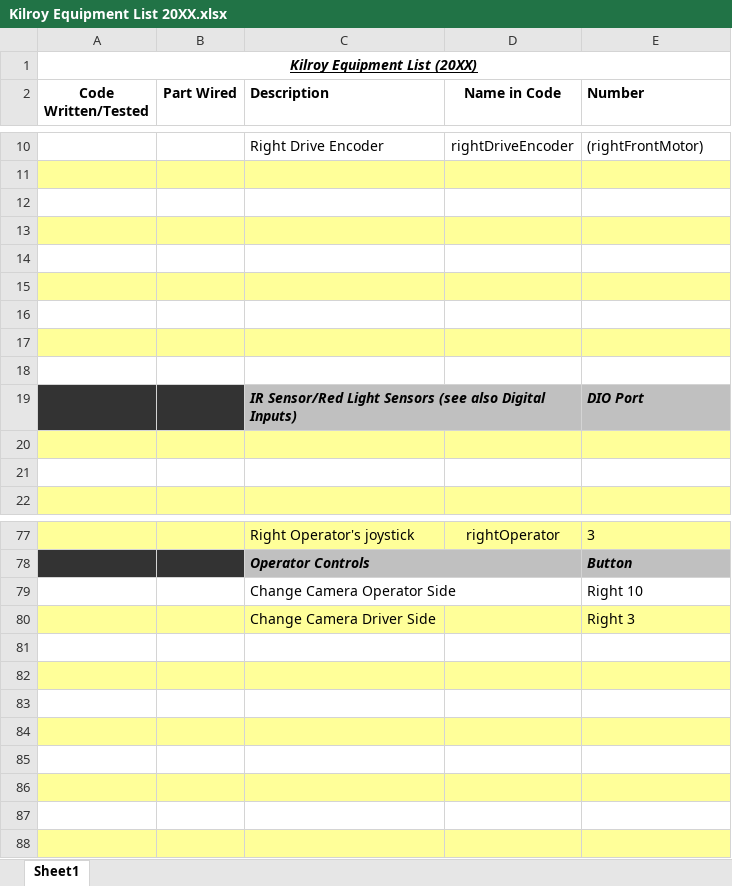
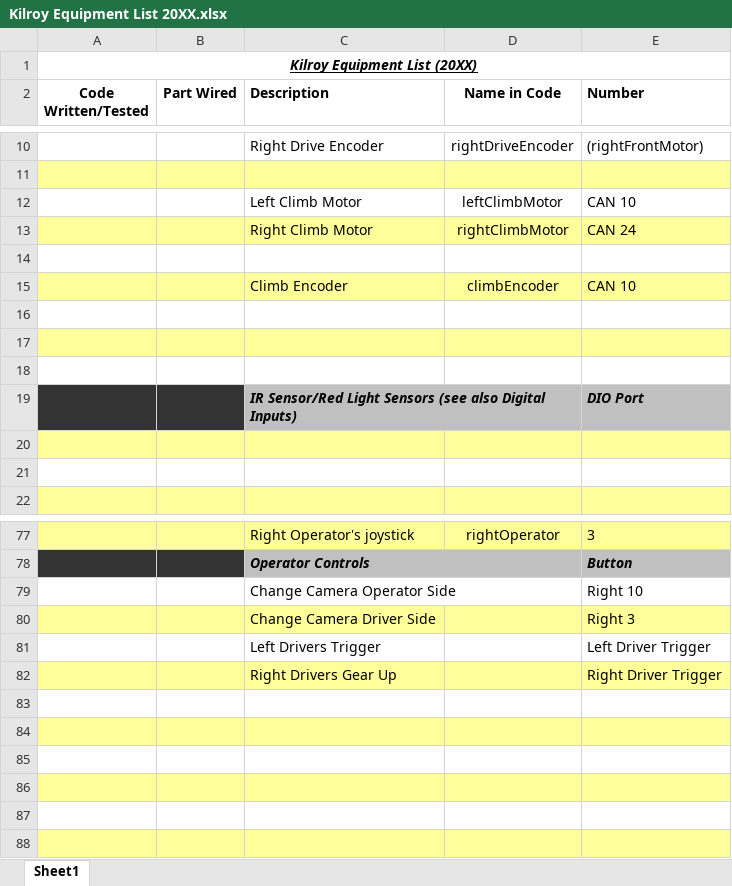
Before and after one commit to FIRST-Team-339/2022, an Excel workbook: Kilroy Equipment List 20XX.xlsx, sheet Sheet1, drawn as a sheet; only a part is shown, gaps mark what is left out; values as stored, in another font and other column widths than the file's, no borders; removed rows and columns are numbered as before the commit, all else as after; the diff names each change by its address in the sheet, - before the commit and + after, or states it on an @@ line.

```diff
--- a/Kilroy Equipment List 20XX.xlsx (sheet Sheet1)
+++ b/Kilroy Equipment List 20XX.xlsx (sheet Sheet1)
+row 12:  |  | Left Climb Motor | leftClimbMotor | CAN 10
+row 13:  |  | Right Climb Motor | rightClimbMotor | CAN 24
-row 15: (empty)
+row 15:  |  | Climb Encoder | climbEncoder | CAN 10
-row 14: (empty)
-row 15: (empty)
-row 81: (empty)
+row 81:  |  | Left Drivers Trigger |  | Left Driver Trigger
-row 82: (empty)
+row 82:  |  | Right Drivers Gear Up |  | Right Driver Trigger
```
Also changed, not shown: 2 other files.
